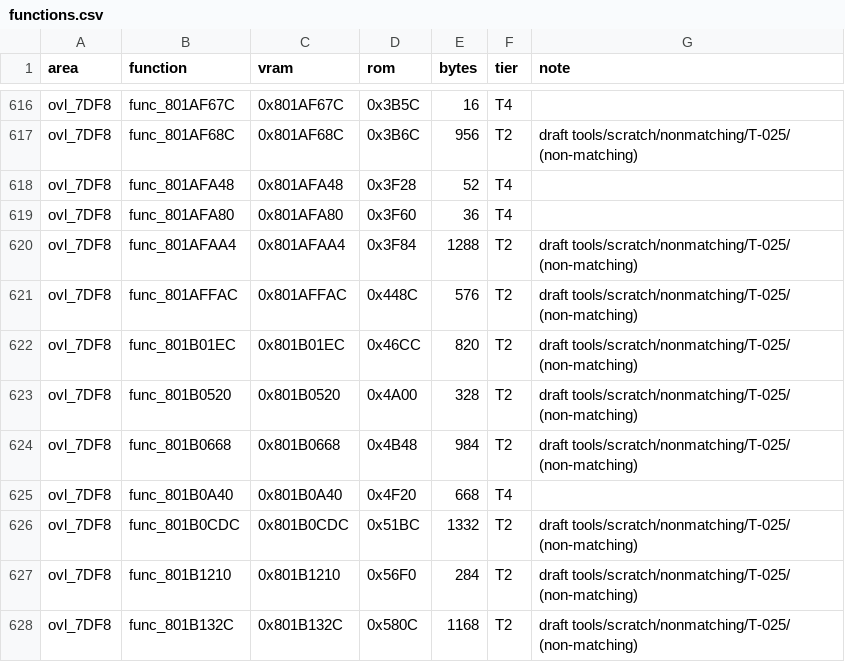
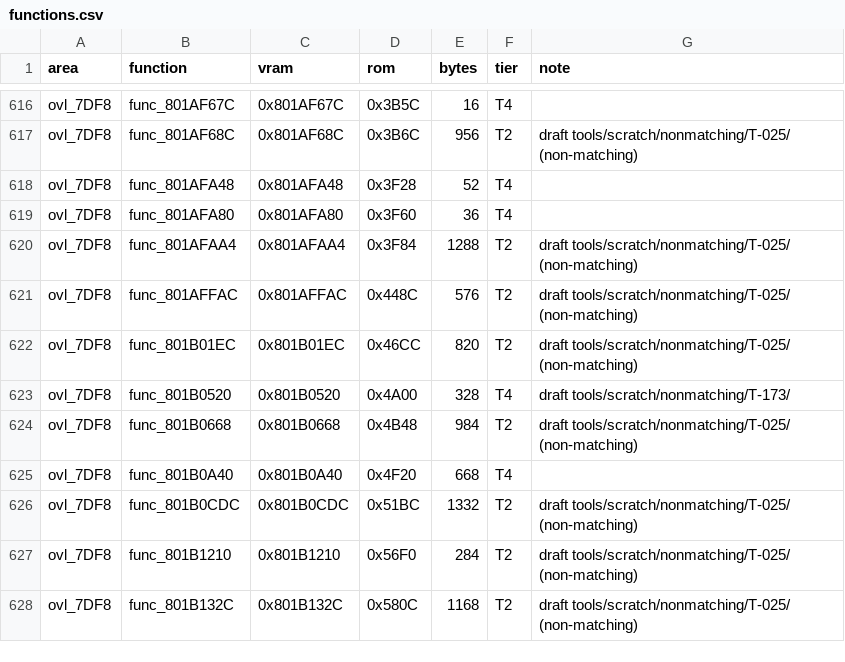
Before and after one commit to RodrigoTR04/killer-instinct-gold-n64, a CSV file: docs/functions.csv, drawn as a sheet; only a part is shown, gaps mark what is left out.

```diff
--- a/docs/functions.csv
+++ b/docs/functions.csv
@@ -622,3 +622,3 @@ ovl_7DF8,func_801AFFAC,0x801AFFAC,0x448C,576,T2,draft tools/scratch/nonmatching/
 ovl_7DF8,func_801B01EC,0x801B01EC,0x46CC,820,T2,draft tools/scratch/nonmatching/T-025/ (non-matching)
-ovl_7DF8,func_801B0520,0x801B0520,0x4A00,328,T2,draft tools/scratch/nonmatching/T-025/ (non-matching)
+ovl_7DF8,func_801B0520,0x801B0520,0x4A00,328,T4,draft tools/scratch/nonmatching/T-173/
 ovl_7DF8,func_801B0668,0x801B0668,0x4B48,984,T2,draft tools/scratch/nonmatching/T-025/ (non-matching)
```
Also changed, not shown: 5 other files.
